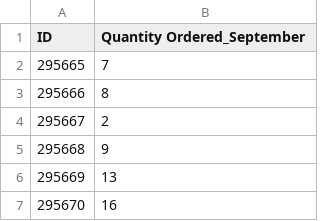
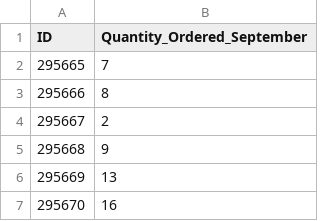
Before and after one commit to 15220/Temas_Selectos_Compu_Dataset, a CSV file: Pedidos_Sep.csv, drawn as a sheet; only a part is shown.

Commit message:
Update Pedidos_Sep.csv

```diff
--- a/Pedidos_Sep.csv
+++ b/Pedidos_Sep.csv
@@ -1,2 +1,2 @@
-ID,Quantity Ordered_September
+ID,Quantity_Ordered_September
 295665,7
```
